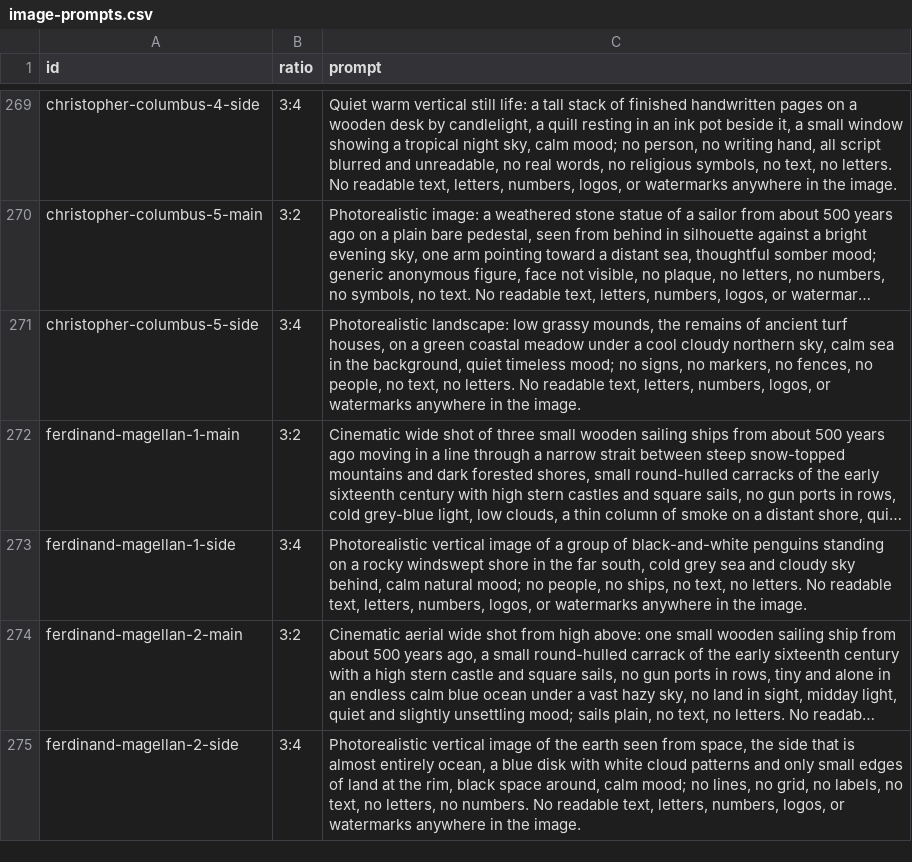
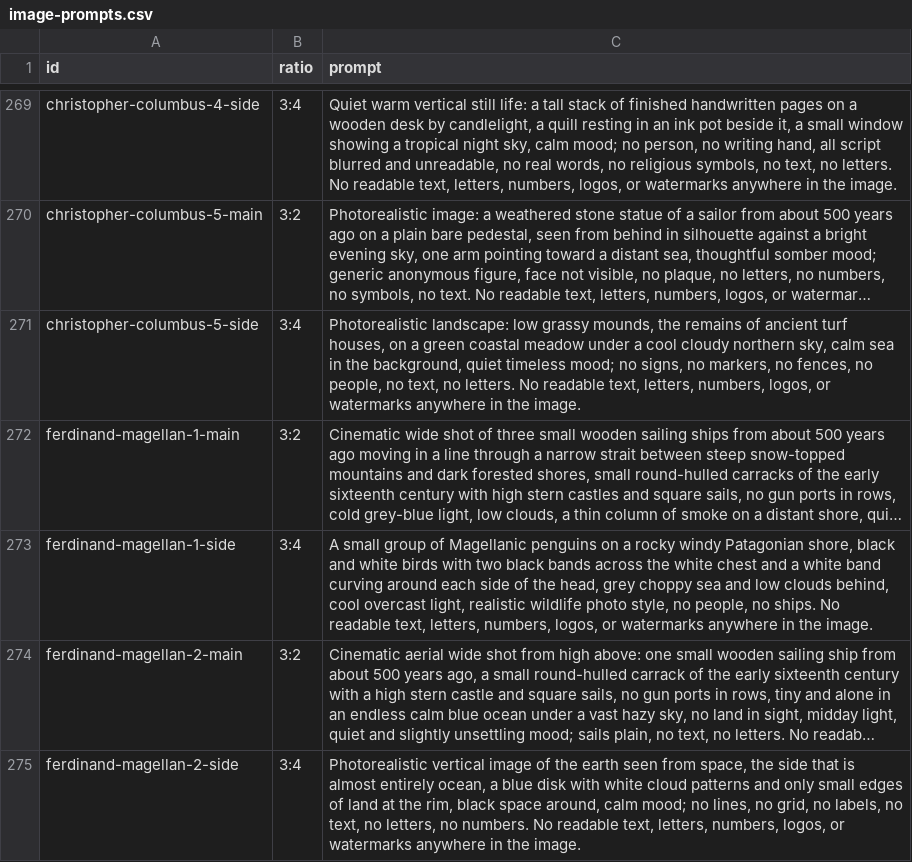
Before and after one commit to Snillsparv/Akelius, a CSV file: data/image-prompts.csv, drawn as a sheet; only a part is shown, gaps mark what is left out; long unchanged cells end in …; the diff covers the shown part only; the diff names each change by its address in the sheet, - before the commit and + after, or states it on an @@ line.

```diff
--- a/data/image-prompts.csv
+++ b/data/image-prompts.csv
-C273 (prompt): Photorealistic vertical image of a group of black-and-white penguins standing on a rocky windswept shore in the far south, cold grey sea and cloudy sky behind, calm natural mood; no people, no ships, no text, no letters. No readable…
+C273 (prompt): A small group of Magellanic penguins on a rocky windy Patagonian shore, black and white birds with two black bands across the white chest and a white band curving around each side of the head, grey choppy sea and low clouds behind, cool overcast light, realistic wildlife photo style, no people, no ships. No readable…
```
Also changed, not shown: 4 edited cells elsewhere in this file, 19 other files.
